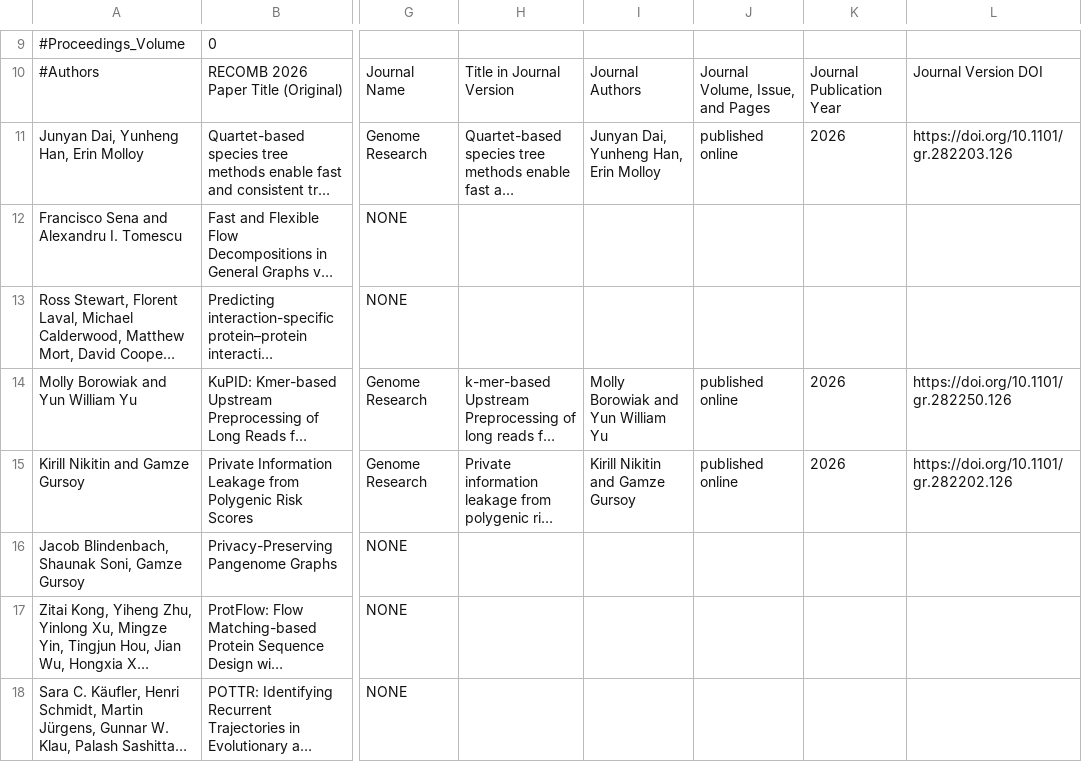
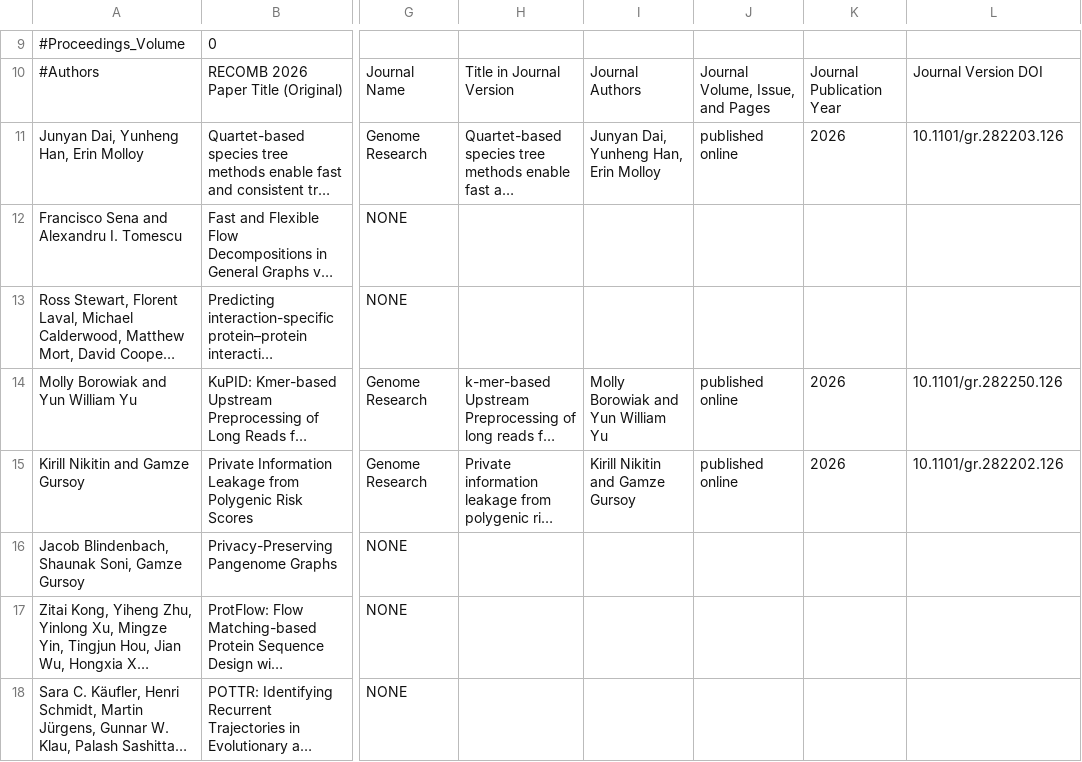
Before and after one commit to recomb-conference/proceedings, a TSV file: tsv/recomb2026.tsv, drawn as a sheet; only a part is shown, gaps mark what is left out; long unchanged cells end in …; the diff covers the shown part only; the diff names each change by its address in the sheet, - before the commit and + after, or states it on an @@ line.

Commit message:
recomb 2026 doi fix

```diff
--- a/tsv/recomb2026.tsv
+++ b/tsv/recomb2026.tsv
-L11: https://doi.org/10.1101/gr.282203.126
+L11: 10.1101/gr.282203.126
-L14: https://doi.org/10.1101/gr.282250.126
+L14: 10.1101/gr.282250.126
-L15: https://doi.org/10.1101/gr.282202.126
+L15: 10.1101/gr.282202.126
```
Also changed, not shown: 6 edited cells elsewhere in this file.
